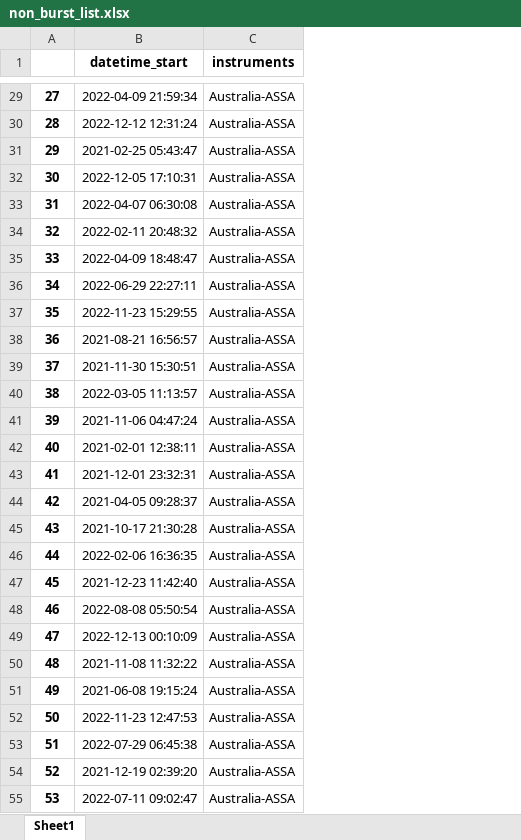
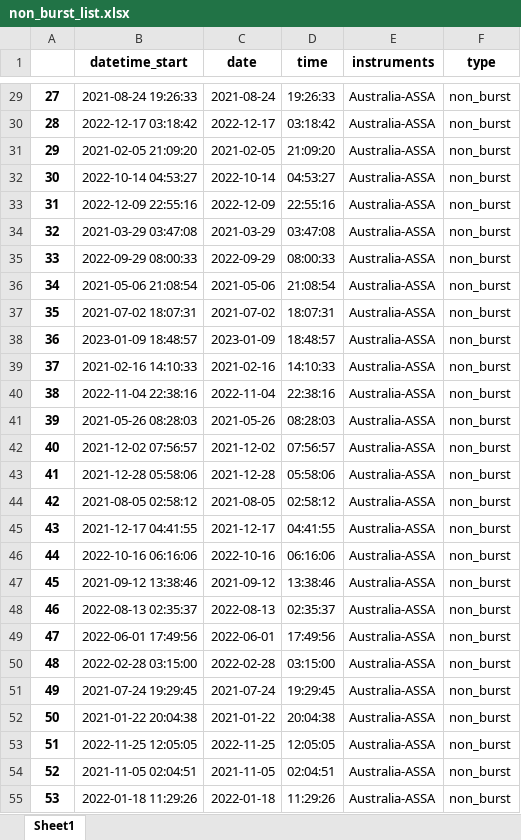
Before and after one commit to i4Ds/Radio-sunburst-labelcreation, an Excel workbook: non_burst_list.xlsx, sheet Sheet1, drawn as a sheet; only a part is shown, gaps mark what is left out; values as stored, in another font and other column widths than the file's, no borders; the diff covers the shown part only; the diff names each change by its address in the sheet, - before the commit and + after, or states it on an @@ line.

```diff
--- a/non_burst_list.xlsx (sheet Sheet1)
+++ b/non_burst_list.xlsx (sheet Sheet1)
+column C (date), rows 29-55: 2021-08-24 | 2022-12-17 | 2021-02-05 | 2022-10-14 | 2022-12-09 | 2021-03-29 | 2022-09-29 | 2021-05-06 | 2021-07-02 | 2023-01-09 | 2021-02-16 | 2022-11-04 | 2021-05-26 | 2021-12-02 | 2021-12-28 | 2021-08-05 | 2021-12-17 | 2022-10-16 | 2021-09-12 | 2022-08-13 | 2022-06-01 | 2022-02-28 | 2021-07-24 | 2021-01-22 | 2022-11-25 | 2021-11-05 | 2022-01-18
+column D (time), rows 29-55: 19:26:33 | 03:18:42 | 21:09:20 | 04:53:27 | 22:55:16 | 03:47:08 | 08:00:33 | 21:08:54 | 18:07:31 | 18:48:57 | 14:10:33 | 22:38:16 | 08:28:03 | 07:56:57 | 05:58:06 | 02:58:12 | 04:41:55 | 06:16:06 | 13:38:46 | 02:35:37 | 17:49:56 | 03:15:00 | 19:29:45 | 20:04:38 | 12:05:05 | 02:04:51 | 11:29:26
+column F (type), rows 29-55: all non_burst
-B29 (datetime_start): 2022-04-09 21:59:34
+B29 (datetime_start): 2021-08-24 19:26:33
-B30 (datetime_start): 2022-12-12 12:31:24
+B30 (datetime_start): 2022-12-17 03:18:42
-B31 (datetime_start): 2021-02-25 05:43:47
+B31 (datetime_start): 2021-02-05 21:09:20
-B32 (datetime_start): 2022-12-05 17:10:31
+B32 (datetime_start): 2022-10-14 04:53:27
-B33 (datetime_start): 2022-04-07 06:30:08
+B33 (datetime_start): 2022-12-09 22:55:16
-B34 (datetime_start): 2022-02-11 20:48:32
+B34 (datetime_start): 2021-03-29 03:47:08
-B35 (datetime_start): 2022-04-09 18:48:47
+B35 (datetime_start): 2022-09-29 08:00:33
-B36 (datetime_start): 2022-06-29 22:27:11
+B36 (datetime_start): 2021-05-06 21:08:54
-B37 (datetime_start): 2022-11-23 15:29:55
+B37 (datetime_start): 2021-07-02 18:07:31
-B38 (datetime_start): 2021-08-21 16:56:57
+B38 (datetime_start): 2023-01-09 18:48:57
-B39 (datetime_start): 2021-11-30 15:30:51
+B39 (datetime_start): 2021-02-16 14:10:33
-B40 (datetime_start): 2022-03-05 11:13:57
+B40 (datetime_start): 2022-11-04 22:38:16
-B41 (datetime_start): 2021-11-06 04:47:24
+B41 (datetime_start): 2021-05-26 08:28:03
-B42 (datetime_start): 2021-02-01 12:38:11
+B42 (datetime_start): 2021-12-02 07:56:57
-B43 (datetime_start): 2021-12-01 23:32:31
+B43 (datetime_start): 2021-12-28 05:58:06
-B44 (datetime_start): 2021-04-05 09:28:37
+B44 (datetime_start): 2021-08-05 02:58:12
-B45 (datetime_start): 2021-10-17 21:30:28
+B45 (datetime_start): 2021-12-17 04:41:55
-B46 (datetime_start): 2022-02-06 16:36:35
+B46 (datetime_start): 2022-10-16 06:16:06
-B47 (datetime_start): 2021-12-23 11:42:40
+B47 (datetime_start): 2021-09-12 13:38:46
-B48 (datetime_start): 2022-08-08 05:50:54
+B48 (datetime_start): 2022-08-13 02:35:37
-B49 (datetime_start): 2022-12-13 00:10:09
+B49 (datetime_start): 2022-06-01 17:49:56
-B50 (datetime_start): 2021-11-08 11:32:22
+B50 (datetime_start): 2022-02-28 03:15:00
-B51 (datetime_start): 2021-06-08 19:15:24
+B51 (datetime_start): 2021-07-24 19:29:45
-B52 (datetime_start): 2022-11-23 12:47:53
+B52 (datetime_start): 2021-01-22 20:04:38
-B53 (datetime_start): 2022-07-29 06:45:38
+B53 (datetime_start): 2022-11-25 12:05:05
-B54 (datetime_start): 2021-12-19 02:39:20
+B54 (datetime_start): 2021-11-05 02:04:51
-B55 (datetime_start): 2022-07-11 09:02:47
+B55 (datetime_start): 2022-01-18 11:29:26
```
Also changed, not shown: 1850 edited cells elsewhere in this sheet, 6 other files.
